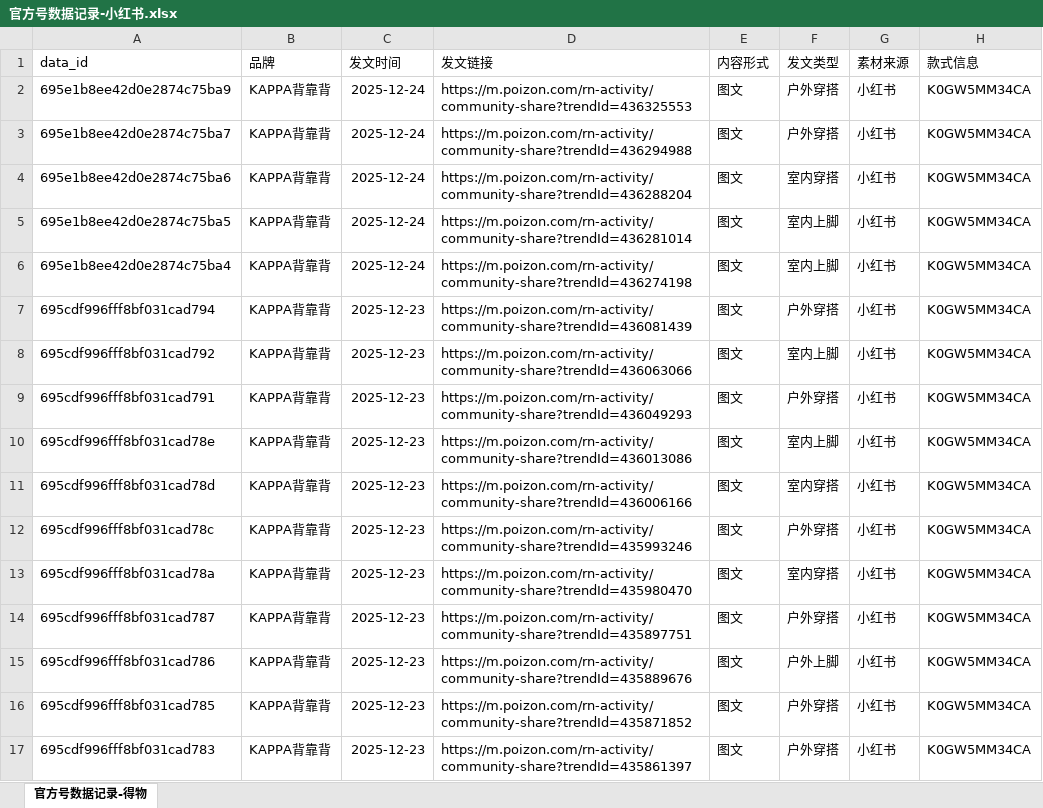
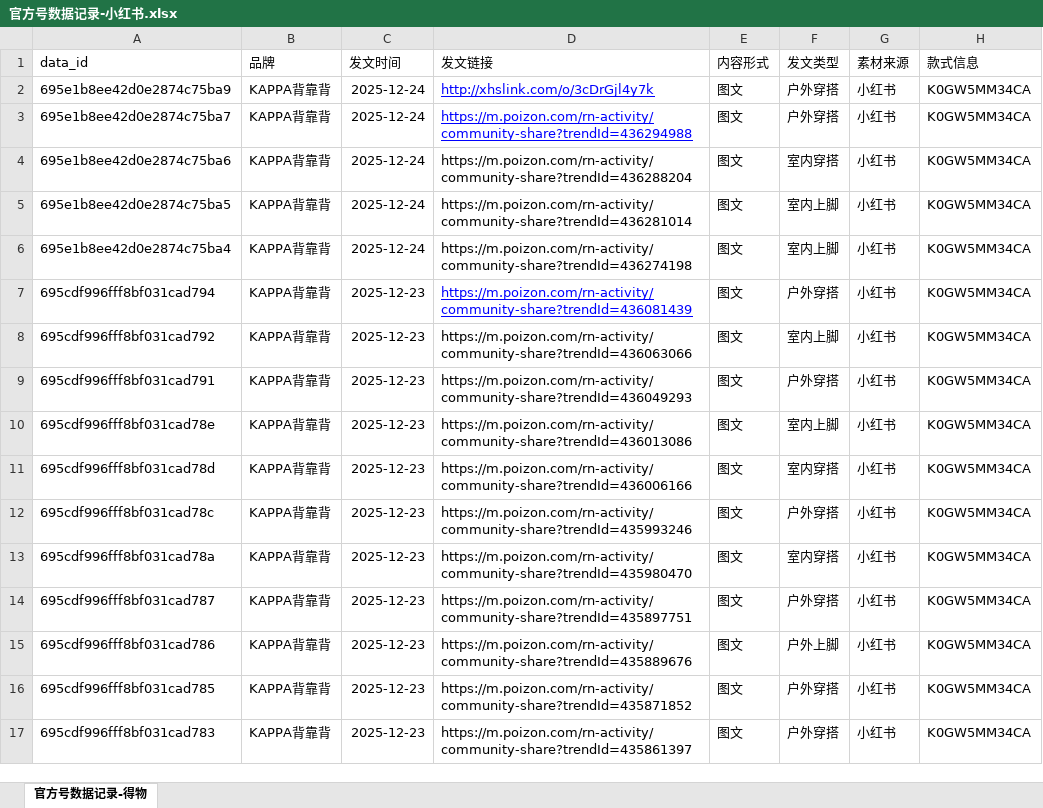
Before and after one commit to muxiao0613-hub/-, an Excel workbook: 官方号数据记录-小红书.xlsx, sheet 官方号数据记录-得物, drawn as a sheet; only a part is shown; values as stored, in another font and other column widths than the file's, no borders; the diff names each change by its address in the sheet, - before the commit and + after, or states it on an @@ line.

```diff
--- a/官方号数据记录-小红书.xlsx (sheet 官方号数据记录-得物)
+++ b/官方号数据记录-小红书.xlsx (sheet 官方号数据记录-得物)
-D2 (发文链接): https://m.poizon.com/rn-activity/community-share?trendId=436325553
+D2 (发文链接): http://xhslink.com/o/3cDrGjl4y7k
@@ D2:D3 underline: off → on, text colour: black → #0000FF @@
@@ D7 underline: off → on, text colour: black → #0000FF @@
```
Also changed, not shown: 15 other files.
